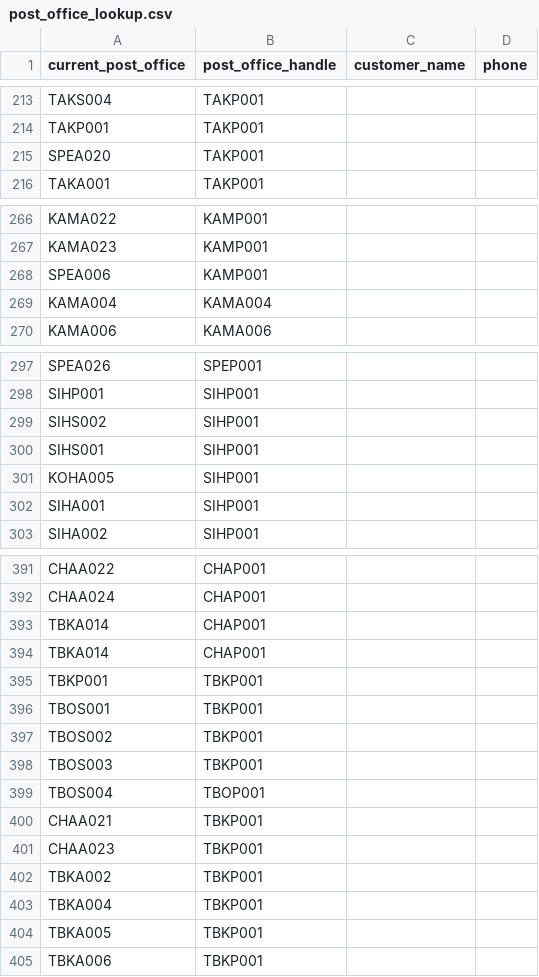
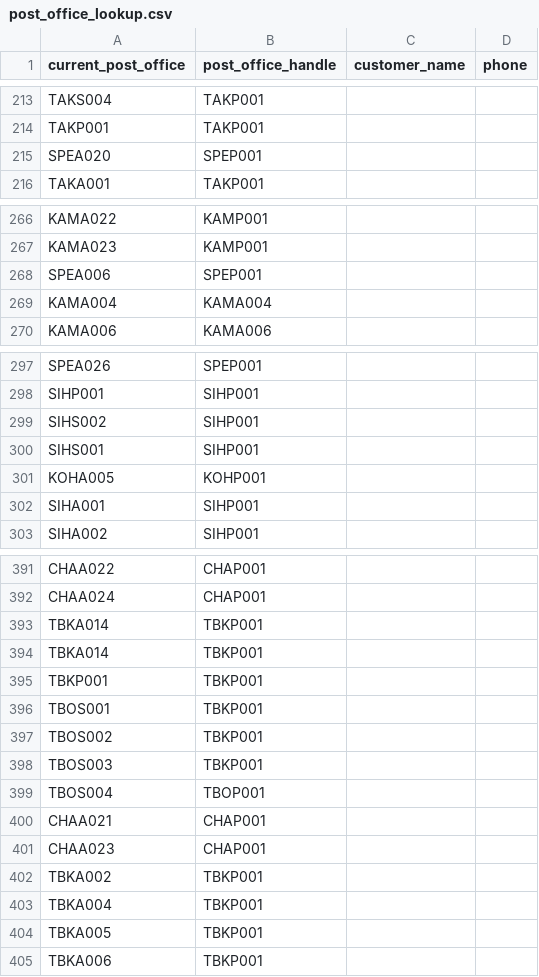
Before and after one commit to Theanlegendary/allinone, a CSV file: push_bot/post_office_lookup.csv, drawn as a sheet; only a part is shown, gaps mark what is left out; the diff covers the shown part only.

```diff
--- a/push_bot/post_office_lookup.csv
+++ b/push_bot/post_office_lookup.csv
@@ -214,3 +214,3 @@ TAKS004,TAKP001,,
 TAKP001,TAKP001,,
-SPEA020,TAKP001,,
+SPEA020,SPEP001,,
 TAKA001,TAKP001,,
@@ -267,3 +267,3 @@ KAMA022,KAMP001,,
 KAMA023,KAMP001,,
-SPEA006,KAMP001,,
+SPEA006,SPEP001,,
 KAMA004,KAMA004,,
@@ -300,3 +300,3 @@ SIHS002,SIHP001,,
 SIHS001,SIHP001,,
-KOHA005,SIHP001,,
+KOHA005,KOHP001,,
 SIHA001,SIHP001,,
@@ -392,4 +392,4 @@ CHAA022,CHAP001,,
 CHAA024,CHAP001,,
-TBKA014,CHAP001,,
-TBKA014,CHAP001,,
+TBKA014,TBKP001,,
+TBKA014,TBKP001,,
 TBKP001,TBKP001,,
@@ -399,4 +399,4 @@ TBOS003,TBKP001,,
 TBOS004,TBOP001,,
-CHAA021,TBKP001,,
-CHAA023,TBKP001,,
+CHAA021,CHAP001,,
+CHAA023,CHAP001,,
 TBKA002,TBKP001,,
```
Also changed, not shown: 1 edited cell elsewhere in this file, 16 other files.
